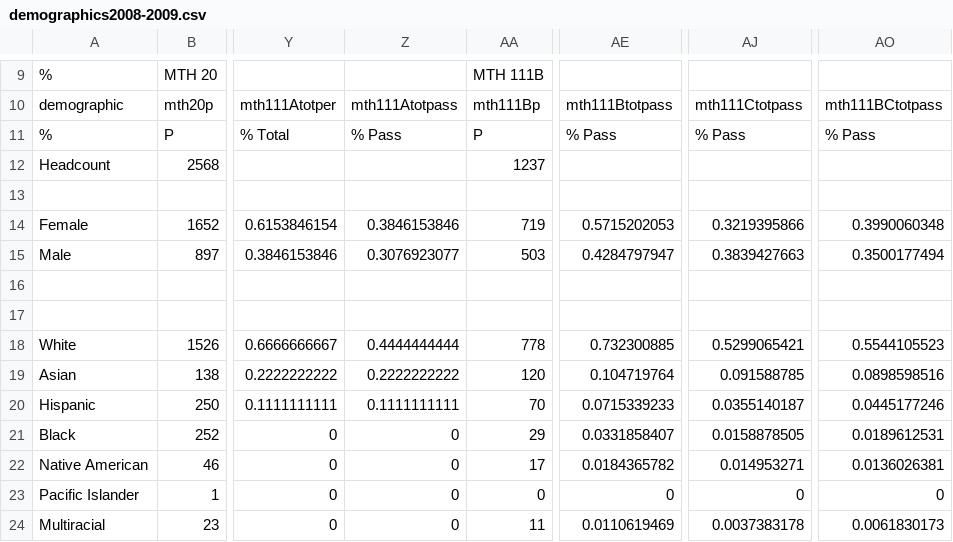
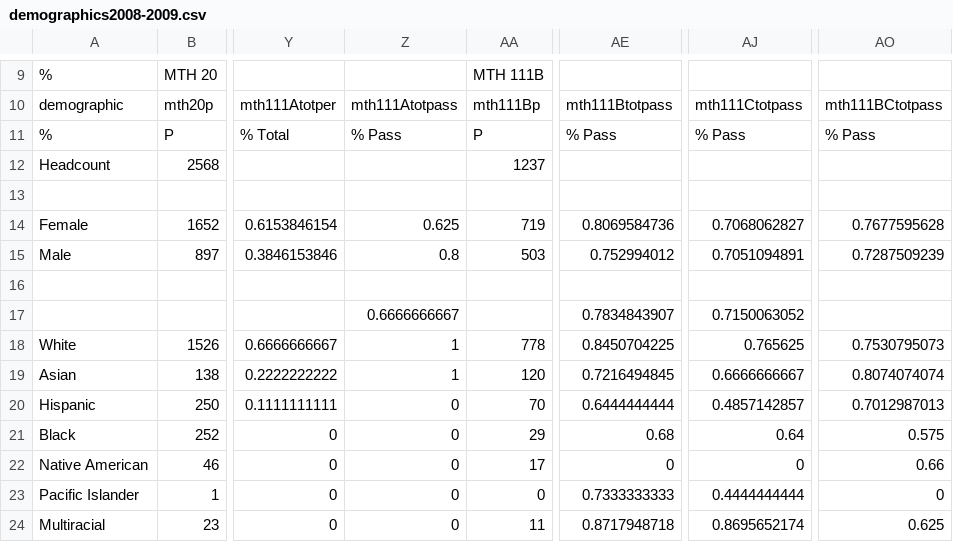
Before and after one commit to PCCMathSAC/PCCMathProgramReview2014, a CSV file: data/demographics/demographics2008-2009.csv, drawn as a sheet; only a part is shown, gaps mark what is left out; rows hold the shown columns only; the diff covers the shown part only; the diff names each change by its address in the sheet, - before the commit and + after, or states it on an @@ line.

```diff
--- a/data/demographics/demographics2008-2009.csv
+++ b/data/demographics/demographics2008-2009.csv
-Z14: 0.3846153846
+Z14: 0.625
-AE14: 0.5715202053
+AE14: 0.8069584736
-AJ14: 0.3219395866
+AJ14: 0.7068062827
-AO14: 0.3990060348
+AO14: 0.7677595628
-Z15: 0.3076923077
+Z15: 0.8
-AE15: 0.4284797947
+AE15: 0.752994012
-AJ15: 0.3839427663
+AJ15: 0.7051094891
-AO15: 0.3500177494
+AO15: 0.7287509239
-row 17: (empty)
+row 17:  |  |  | 0.6666666667 |  | 0.7834843907 | 0.7150063052
-Z18: 0.4444444444
+Z18: 1
-AE18: 0.732300885
+AE18: 0.8450704225
-AJ18: 0.5299065421
+AJ18: 0.765625
-AO18: 0.5544105523
+AO18: 0.7530795073
-Z19: 0.2222222222
+Z19: 1
-AE19: 0.104719764
+AE19: 0.7216494845
-AJ19: 0.091588785
+AJ19: 0.6666666667
-AO19: 0.0898598516
+AO19: 0.8074074074
-Z20: 0.1111111111
+Z20: 0
-AE20: 0.0715339233
+AE20: 0.6444444444
-AJ20: 0.0355140187
+AJ20: 0.4857142857
-AO20: 0.0445177246
+AO20: 0.7012987013
-AE21: 0.0331858407
+AE21: 0.68
-AJ21: 0.0158878505
+AJ21: 0.64
-AO21: 0.0189612531
+AO21: 0.575
-AE22: 0.0184365782
+AE22: 0
-AJ22: 0.014953271
+AJ22: 0
-AO22: 0.0136026381
+AO22: 0.66
-AE23: 0
+AE23: 0.7333333333
-AJ23: 0
+AJ23: 0.4444444444
-AE24: 0.0110619469
+AE24: 0.8717948718
-AJ24: 0.0037383178
+AJ24: 0.8695652174
-AO24: 0.0061830173
+AO24: 0.625
```
Also changed, not shown: 28 edited cells elsewhere in this file, data/demographics/demographics2009-2010.csv, data/demographics/demographics2010-2011.csv, 14 other files.
